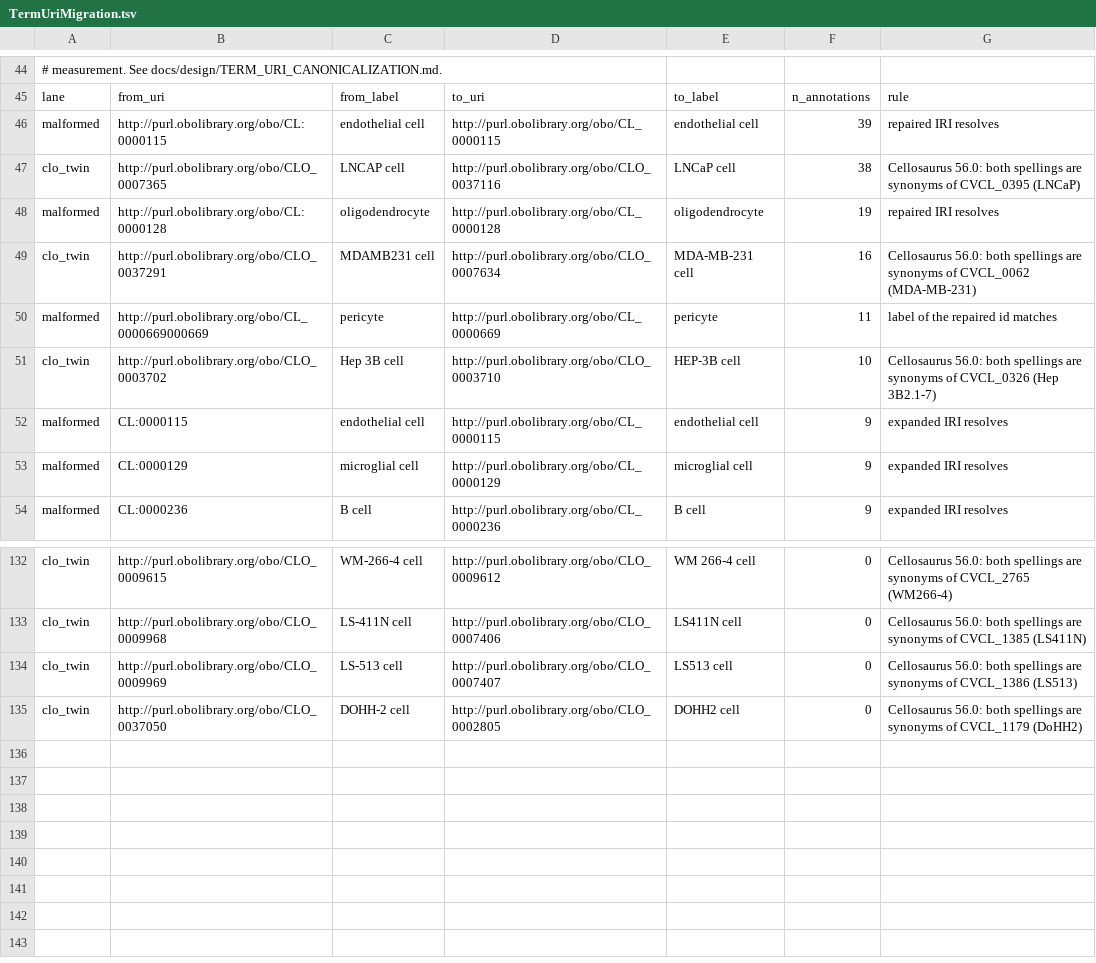
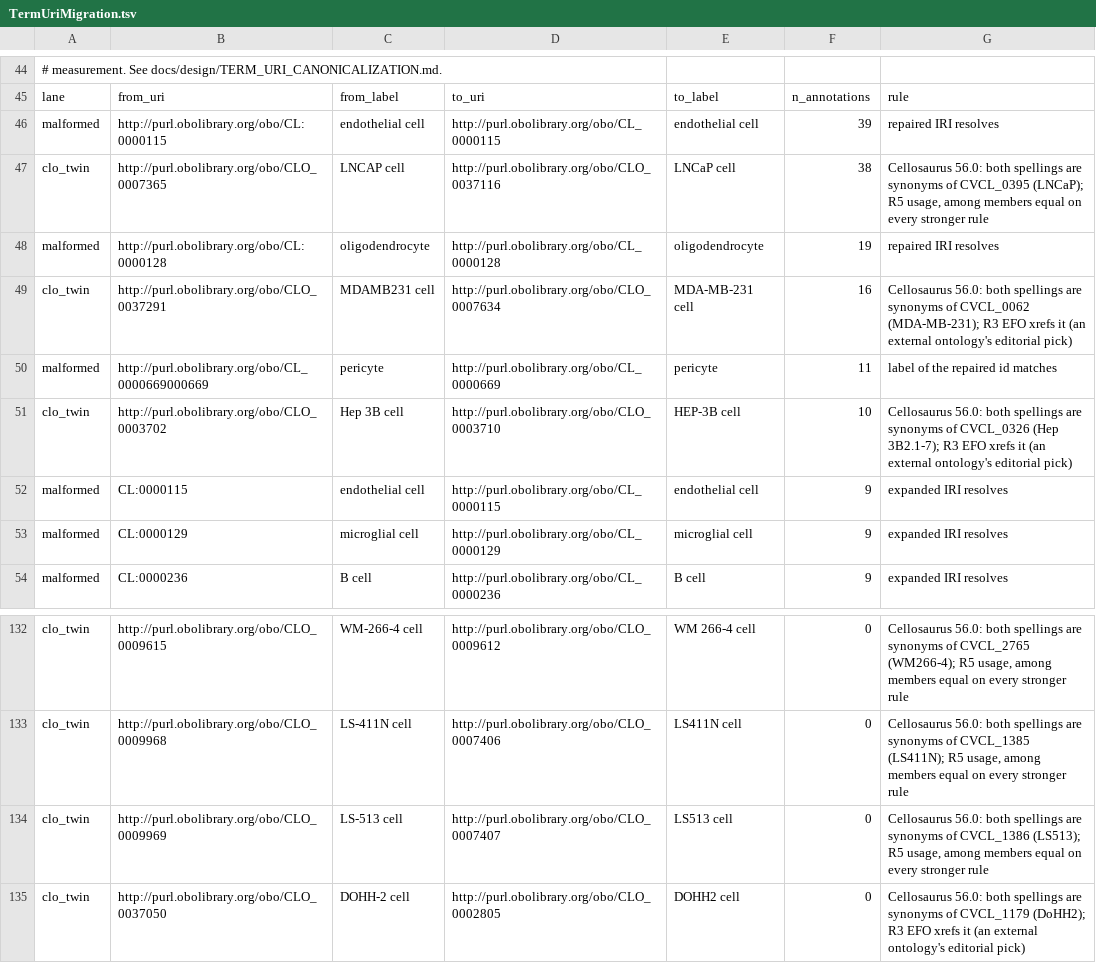
Before and after one commit to PavlidisLab/Gemma, a TSV file: gemma-core/src/main/resources/ubic/gemma/core/ontology/TermUriMigration.tsv, drawn as a sheet; only a part is shown, gaps mark what is left out; the diff covers the shown part only; the diff names each change by its address in the sheet, - before the commit and + after, or states it on an @@ line.

Commit message:
fix(core): a twin row keeps the ladder's reason beside the Cellosaurus evidence
The two answer different questions and both are served through /annotations/canonicalUris: the
accession says the two spellings are one cell line, the R-rule says which spelling won. Replacing
the second with the first dropped the reason a curator would look for, and broke the test that
exists to keep those rules visible.

That test now also requires a CVCL accession on every twin row, so a merge made on label
resemblance alone cannot pass it.

```diff
--- a/gemma-core/src/main/resources/ubic/gemma/core/ontology/TermUriMigration.tsv
+++ b/gemma-core/src/main/resources/ubic/gemma/core/ontology/TermUriMigration.tsv
-G47: …of CVCL_0395 (LNCaP)
+G47: …of CVCL_0395 (LNCaP); R5 usage, among members equal on every stronger rule
-G49: …of CVCL_0062 (MDA-MB-231)
+G49: …of CVCL_0062 (MDA-MB-231); R3 EFO xrefs it (an external ontology's editorial pick)
-G51: …CVCL_0326 (Hep 3B2.1-7)
+G51: …CVCL_0326 (Hep 3B2.1-7); R3 EFO xrefs it (an external ontology's editorial pick)
-G132: …of CVCL_2765 (WM266-4)
+G132: …of CVCL_2765 (WM266-4); R5 usage, among members equal on every stronger rule
-G133: …of CVCL_1385 (LS411N)
+G133: …of CVCL_1385 (LS411N); R5 usage, among members equal on every stronger rule
-G134: …of CVCL_1386 (LS513)
+G134: …of CVCL_1386 (LS513); R5 usage, among members equal on every stronger rule
-G135: …of CVCL_1179 (DoHH2)
+G135: …of CVCL_1179 (DoHH2); R3 EFO xrefs it (an external ontology's editorial pick)
```
Also changed, not shown: 54 edited cells elsewhere in this file, 1 other file.
